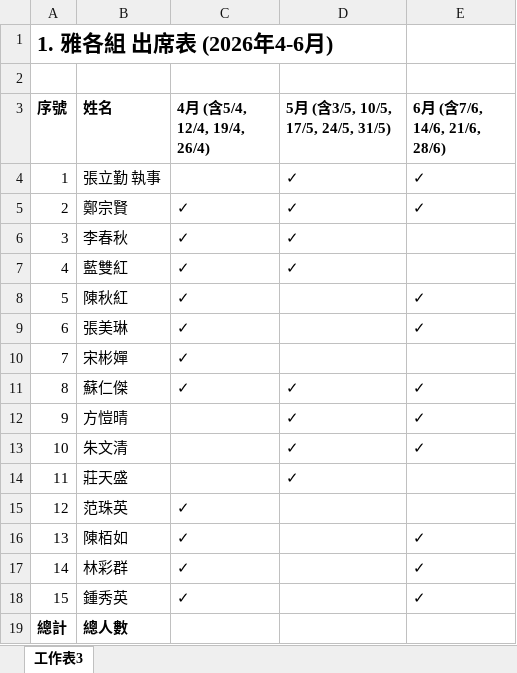
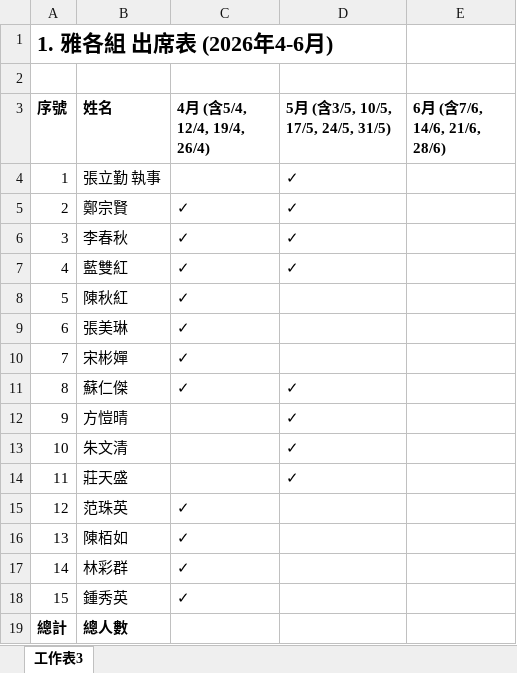
Before and after one commit to s12260501-cyber/jacob-attendance, an Excel workbook: 雅各組出席表.xlsx, sheet 工作表3, drawn as a sheet; values as stored, in another font and other column widths than the file's, no borders; the diff names each change by its address in the sheet, - before the commit and + after, or states it on an @@ line.

Commit message:
Add files via upload

```diff
--- a/雅各組出席表.xlsx (sheet 工作表3)
+++ b/雅各組出席表.xlsx (sheet 工作表3)
-E4:E5 (6月 (含7/6, 14/6, 21/6, 28/6)): ✓
+E4:E5 (6月 (含7/6, 14/6, 21/6, 28/6)): (empty)
-E8:E9 (6月 (含7/6, 14/6, 21/6, 28/6)): ✓
+E8:E9 (6月 (含7/6, 14/6, 21/6, 28/6)): (empty)
-E11:E13 (6月 (含7/6, 14/6, 21/6, 28/6)): ✓
+E11:E13 (6月 (含7/6, 14/6, 21/6, 28/6)): (empty)
-E16:E18 (6月 (含7/6, 14/6, 21/6, 28/6)): ✓
+E16:E18 (6月 (含7/6, 14/6, 21/6, 28/6)): (empty)
```
